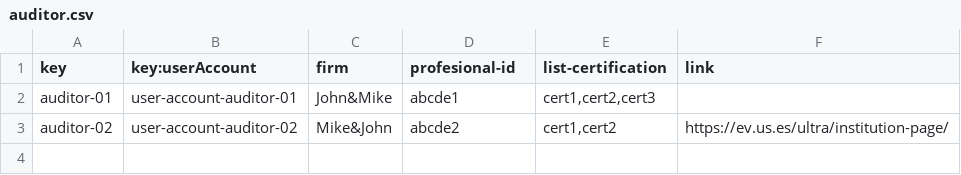
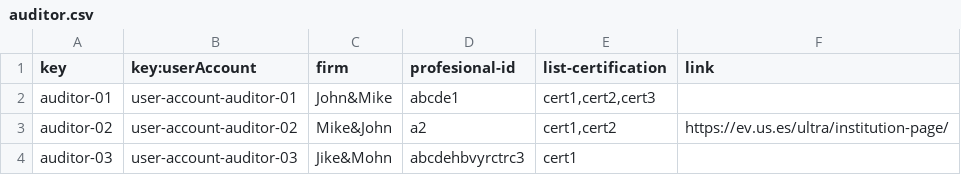
Before and after one commit to rafgargal/Acme-L3-D01, a CSV file: src/main/webapp/WEB-INF/resources/sample-data/auditor.csv, drawn as a sheet.

Commit message:
añadido mas ejemplos a los csv relacionados a auditor

```diff
--- a/src/main/webapp/WEB-INF/resources/sample-data/auditor.csv
+++ b/src/main/webapp/WEB-INF/resources/sample-data/auditor.csv
@@ -2,2 +2,3 @@ key,key:userAccount,firm,profesional-id,list-certification,link
 auditor-01,user-account-auditor-01,John&Mike,abcde1,"cert1,cert2,cert3",
-auditor-02,user-account-auditor-02,Mike&John,abcde2,"cert1,cert2",https://ev.us.es/ultra/institution-page/
+auditor-02,user-account-auditor-02,Mike&John,a2,"cert1,cert2",https://ev.us.es/ultra/institution-page/
+auditor-03,user-account-auditor-03,Jike&Mohn,abcdehbvyrctrc3,"cert1",
```
Also changed, not shown: src/main/webapp/WEB-INF/resources/sample-data/audit.csv, src/main/webapp/WEB-INF/resources/sample-data/auditing-record.csv, 1 other file.
